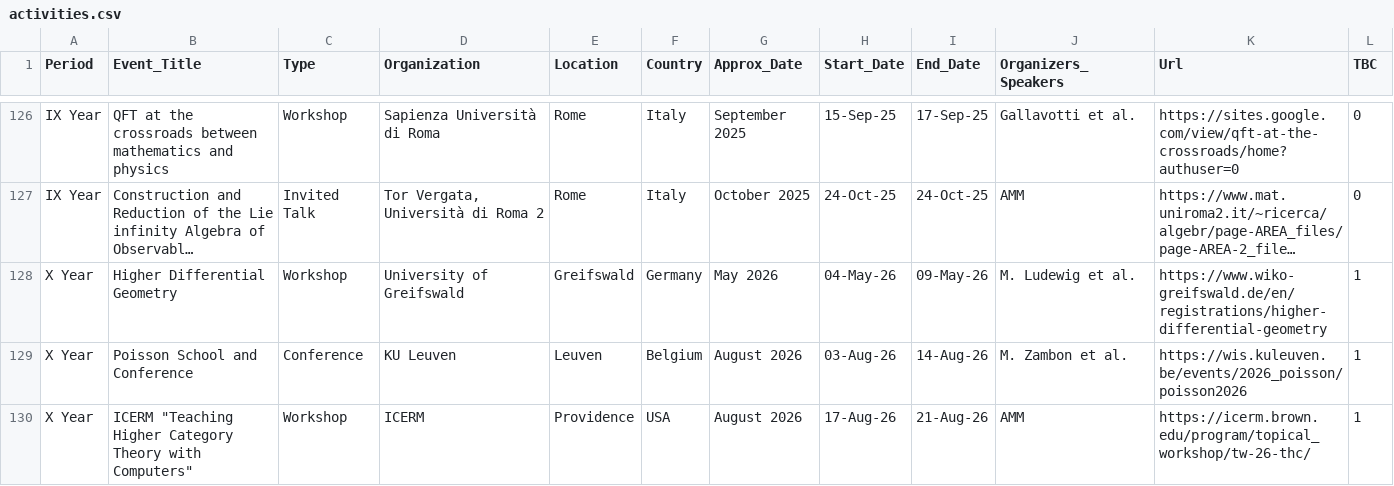
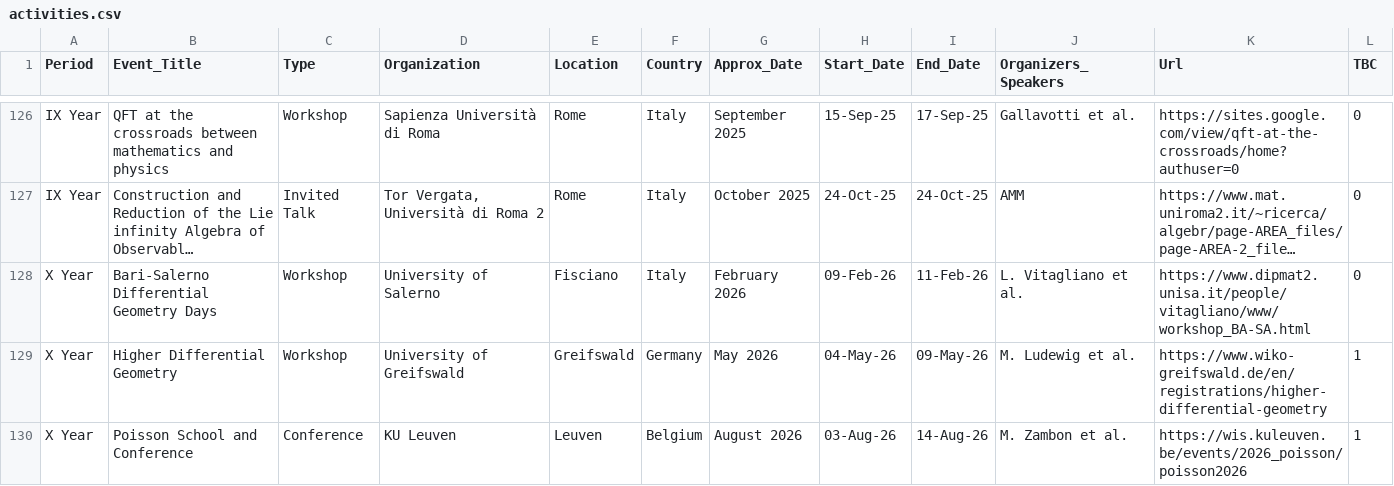
Before and after one commit to MasterToninus/MasterToninus.github.io, a CSV file: data/activities.csv, drawn as a sheet; only a part is shown, gaps mark what is left out; the shorter side is filled out with more unchanged rows; long unchanged cells end in …; the diff names each change by its address in the sheet, - before the commit and + after, or states it on an @@ line.

Commit message:
upcoming activities.

```diff
--- a/data/activities.csv
+++ b/data/activities.csv
+row 128: X Year | Bari-Salerno Differential Geometry Days | Workshop | University of Salerno | Fisciano | Italy | February 2026 | 09-Feb-26 | 11-Feb-26 | L. Vitagliano et al. | https://www.dipmat2.unisa.it/people/vitagliano/www/workshop_BA-SA.html | 0
```
